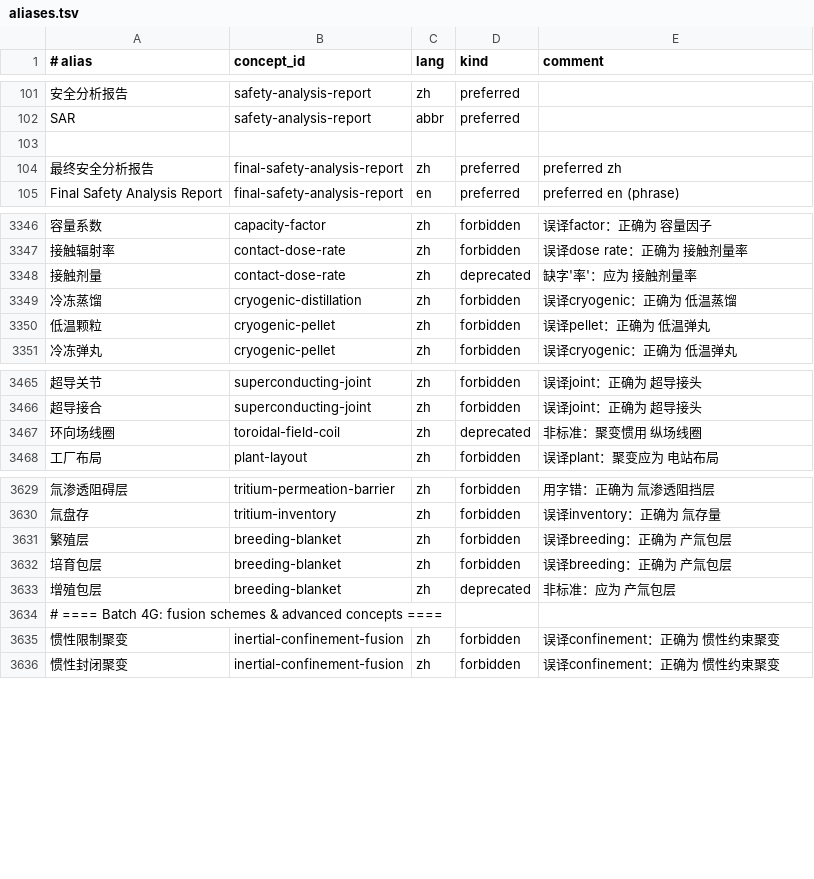
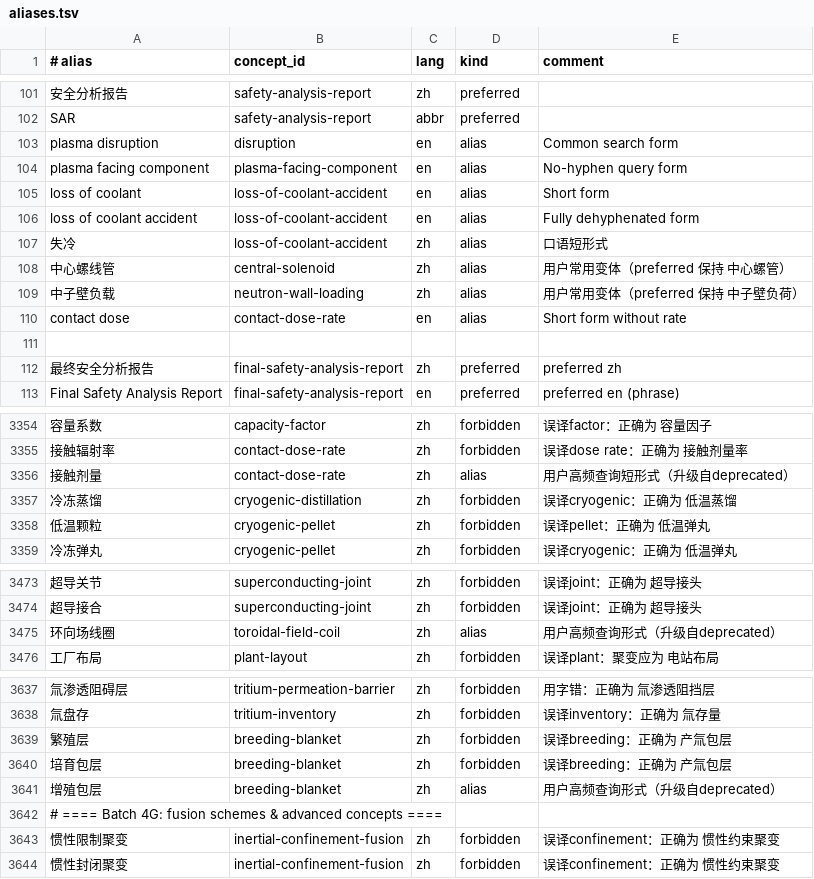
Before and after one commit to zxkjack123/fusion-terms, a TSV file: terms/registry/aliases.tsv, drawn as a sheet; only a part is shown, gaps mark what is left out; addresses are those after the commit; the diff names each change by its address in the sheet, - before the commit and + after, or states it on an @@ line.

Commit message:
[Plan: fix-translation-dict-gaps] Task 2.1: 添加/修改 alias 行 + 修复 nb3sn 缺失 preferred_zh
- Updated nb3sn preferred_zh to 铌三锡 in concepts registry

- Added eight high-priority alias rows for disruption/PFC/LOCA and zh query variants

- Upgraded 增殖包层/环向场线圈/接触剂量 from deprecated to alias

- All acceptance criteria passed

```diff
--- a/terms/registry/aliases.tsv
+++ b/terms/registry/aliases.tsv
+row 103: plasma disruption | disruption | en | alias | Common search form
+row 104: plasma facing component | plasma-facing-component | en | alias | No-hyphen query form
+row 105: loss of coolant | loss-of-coolant-accident | en | alias | Short form
+row 106: loss of coolant accident | loss-of-coolant-accident | en | alias | Fully dehyphenated form
+row 107: 失冷 | loss-of-coolant-accident | zh | alias | 口语短形式
+row 108: 中心螺线管 | central-solenoid | zh | alias | 用户常用变体（preferred 保持 中心螺管）
+row 109: 中子壁负载 | neutron-wall-loading | zh | alias | 用户常用变体（preferred 保持 中子壁负荷）
+row 110: contact dose | contact-dose-rate | en | alias | Short form without rate
-D3356 (kind): deprecated
+D3356 (kind): alias
-E3356 (comment): 缺字'率'：应为 接触剂量率
+E3356 (comment): 用户高频查询短形式（升级自deprecated）
-D3475 (kind): deprecated
+D3475 (kind): alias
-E3475 (comment): 非标准：聚变惯用 纵场线圈
+E3475 (comment): 用户高频查询形式（升级自deprecated）
-D3641 (kind): deprecated
+D3641 (kind): alias
-E3641 (comment): 非标准：应为 产氚包层
+E3641 (comment): 用户高频查询形式（升级自deprecated）
```
Also changed, not shown: terms/registry/concepts.tsv, 1 other file.
